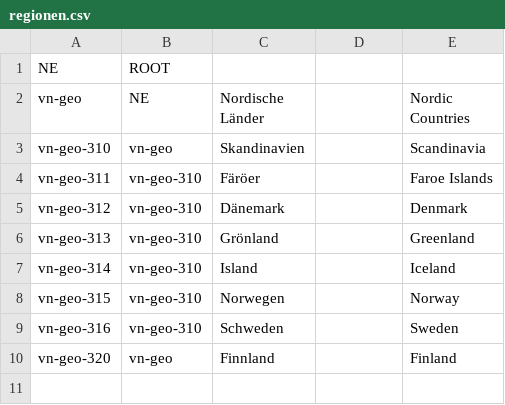
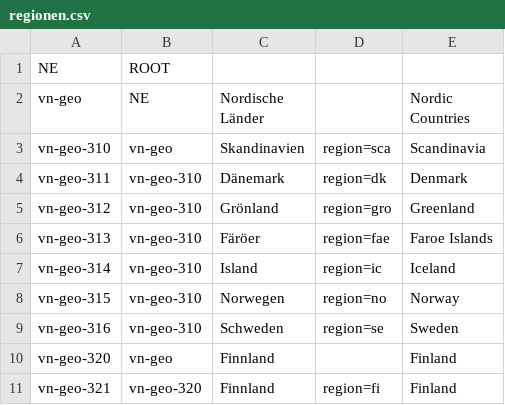
Before and after one commit to ssp/vifanord-themenbaum, a CSV file: data/regionen.csv, drawn as a sheet.

Commit message:
regionen verbessern

```diff
--- a/data/regionen.csv
+++ b/data/regionen.csv
@@ -2,9 +2,10 @@ NE;ROOT;;;
 vn-geo;NE;Nordische Länder;;Nordic Countries
-vn-geo-310;vn-geo;Skandinavien;;Scandinavia
-vn-geo-311;vn-geo-310;Färöer;;Faroe Islands
-vn-geo-312;vn-geo-310;Dänemark;;Denmark
-vn-geo-313;vn-geo-310;Grönland;;Greenland
-vn-geo-314;vn-geo-310;Island;;Iceland
-vn-geo-315;vn-geo-310;Norwegen;;Norway
-vn-geo-316;vn-geo-310;Schweden;;Sweden
+vn-geo-310;vn-geo;Skandinavien;region=sca;Scandinavia
+vn-geo-311;vn-geo-310;Dänemark;region=dk;Denmark
+vn-geo-312;vn-geo-310;Grönland;region=gro;Greenland
+vn-geo-313;vn-geo-310;Färöer;region=fae;Faroe Islands
+vn-geo-314;vn-geo-310;Island;region=ic;Iceland
+vn-geo-315;vn-geo-310;Norwegen;region=no;Norway
+vn-geo-316;vn-geo-310;Schweden;region=se;Sweden
 vn-geo-320;vn-geo;Finnland;;Finland
+vn-geo-321;vn-geo-320;Finnland;region=fi;Finland
```
